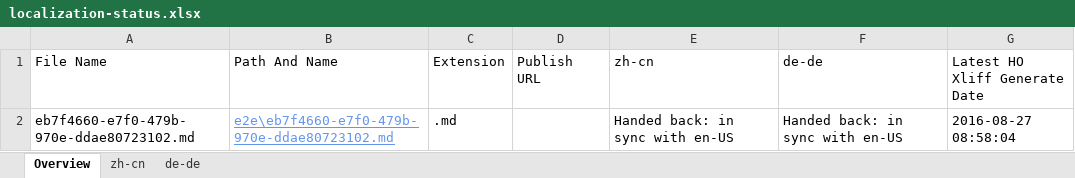
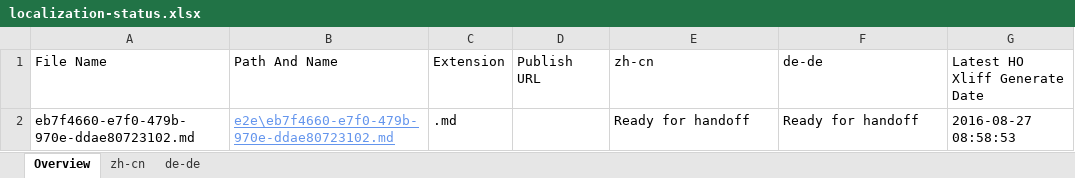
Before and after one commit to OpenLocalizationTestOrg/ol-test0-handback, an Excel workbook: ol-handback/OpenLocalizationTestOrg/ol-test0/ci/localization-status.xlsx, sheet Overview, drawn as a sheet; values as stored, in another font and other column widths than the file's, no borders; table styles not drawn; the diff names each change by its address in the sheet, - before the commit and + after, or states it on an @@ line.

Commit message:
Generate Report for Handoff

```diff
--- a/ol-handback/OpenLocalizationTestOrg/ol-test0/ci/localization-status.xlsx (sheet Overview)
+++ b/ol-handback/OpenLocalizationTestOrg/ol-test0/ci/localization-status.xlsx (sheet Overview)
-E2 (zh-cn): Handed back: in sync with en-US
+E2 (zh-cn): Ready for handoff
-F2 (de-de): Handed back: in sync with en-US
+F2 (de-de): Ready for handoff
-G2 (Latest HO Xliff Generate Date): 2016-08-27 08:58:04
+G2 (Latest HO Xliff Generate Date): 2016-08-27 08:58:53
```
Also changed, not shown: sheet zh-cn, sheet de-de.
